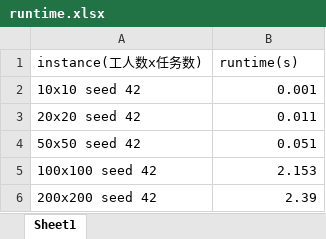
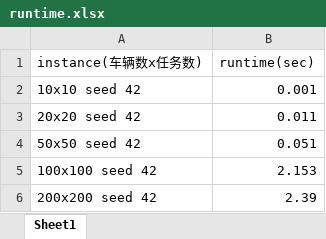
Before and after one commit to ssfc/hungarian-algorithm-cpp, an Excel workbook: runtime.xlsx, sheet Sheet1, drawn as a sheet; values as stored, in another font and other column widths than the file's, no borders; the diff names each change by its address in the sheet, - before the commit and + after, or states it on an @@ line.

Commit message:
Update runtime.xlsx

```diff
--- a/runtime.xlsx (sheet Sheet1)
+++ b/runtime.xlsx (sheet Sheet1)
-A1: instance(工人数x任务数)
+A1: instance(车辆数x任务数)
-B1: runtime(s)
+B1: runtime(sec)
```
